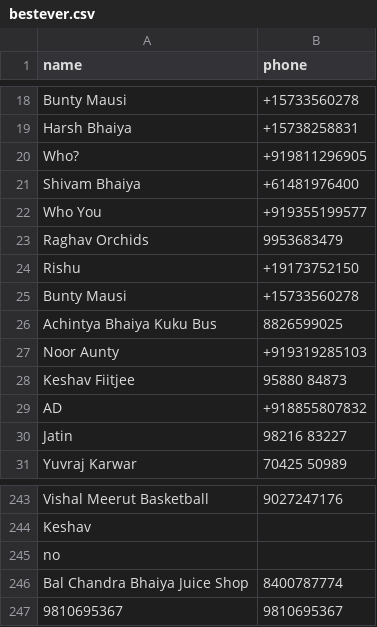
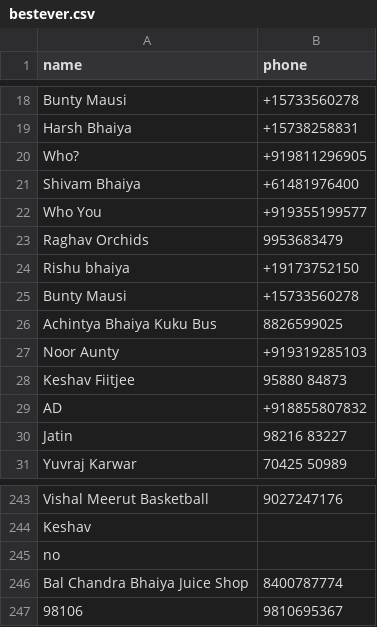
Before and after one commit to mony-dropout/msgeveryone, a CSV file: bestever.csv, drawn as a sheet; only a part is shown, gaps mark what is left out.

```diff
--- a/bestever.csv
+++ b/bestever.csv
@@ -23,3 +23,3 @@ Who You,+919355199577
 Raghav Orchids,9953683479
-Rishu,+19173752150
+Rishu bhaiya,+19173752150
 Bunty Mausi,+15733560278
@@ -246,2 +246,2 @@ no,
 Bal Chandra Bhaiya Juice Shop,8400787774
-9810695367,9810695367
+98106,9810695367
```
Also changed, not shown: 10 other files.
